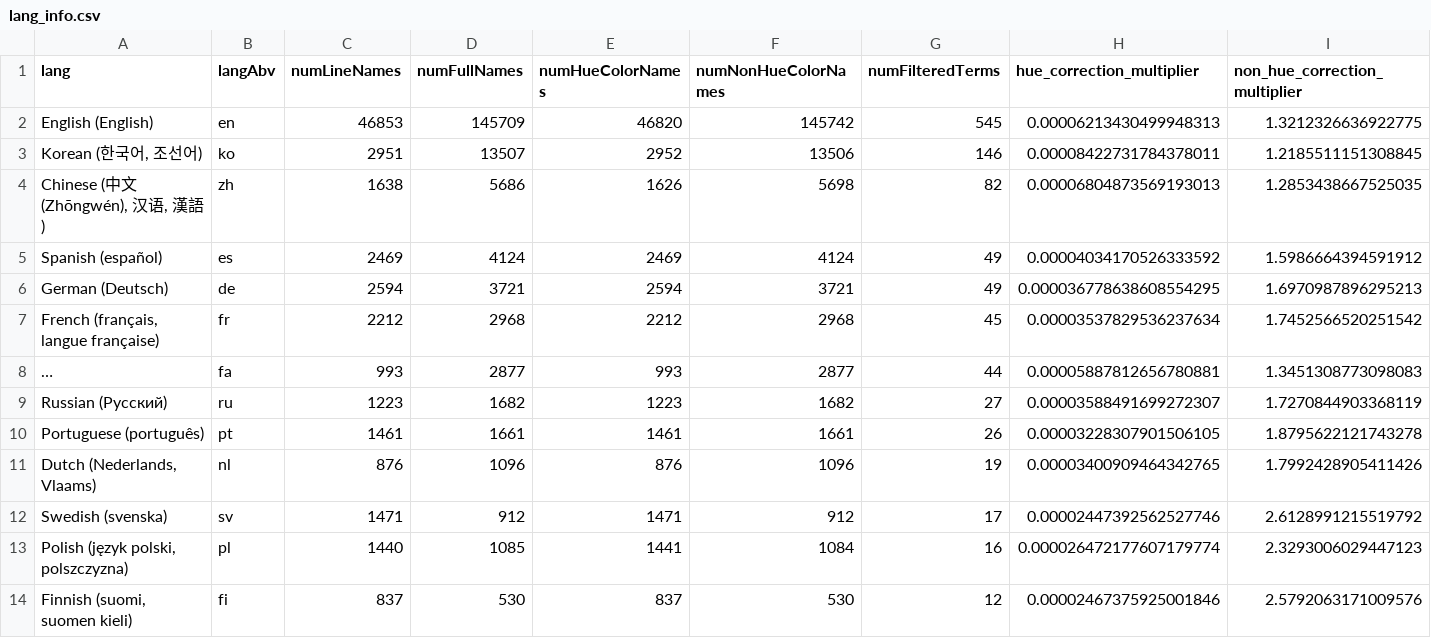
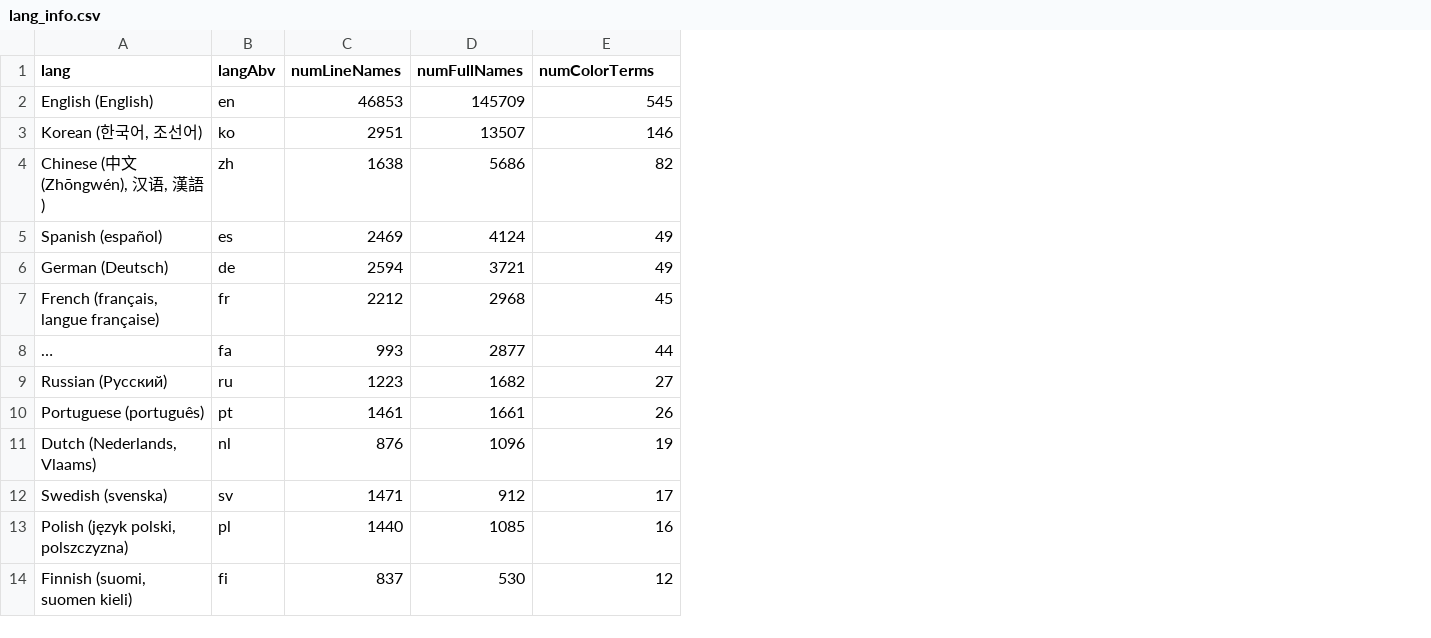
Before and after one commit to uwdata/color-naming-in-different-languages, a CSV file: model/lang_info.csv, drawn as a sheet; only a part is shown; long unchanged cells end in …; removed rows and columns are numbered as before the commit, all else as after; the diff names each change by its address in the sheet, - before the commit and + after, or states it on an @@ line.

```diff
--- a/model/lang_info.csv
+++ b/model/lang_info.csv
-column E (numHueColorNames), rows 2-14: 46820 | 2952 | 1626 | 2469 | 2594 | 2212 | 993 | 1223 | 1461 | 876 | 1471 | 1441 | 837
-column F (numNonHueColorNames), rows 2-14: 145742 | 13506 | 5698 | 4124 | 3721 | 2968 | 2877 | 1682 | 1661 | 1096 | 912 | 1084 | 530
-column H (hue_correction_multiplier), rows 2-14: 0.00006213430499948313 | 0.00008422731784378011 | 0.00006804873569193013 | 0.00004034170526333592 | 0.000036778638608554295 | 0.00003537829536237634 | 0.00005887812656780881 | 0.00003588491699272307 | 0.00003228307901506105 | 0.00003400909464342765 | 0.00002447392562527746 | 0.000026472177607179774 | 0.00002467375925001846
-column I (non_hue_correction_multiplier), rows 2-14: 1.3212326636922775 | 1.2185511151308845 | 1.2853438667525035 | 1.5986664394591912 | 1.6970987896295213 | 1.7452566520251542 | 1.3451308773098083 | 1.7270844903368119 | 1.8795622121743278 | 1.7992428905411426 | 2.6128991215519792 | 2.3293006029447123 | 2.5792063171009576
-E1: numFilteredTerms
+E1: numColorTerms
```
Also changed, not shown: model/full_colors_info.csv, 1 other file.
